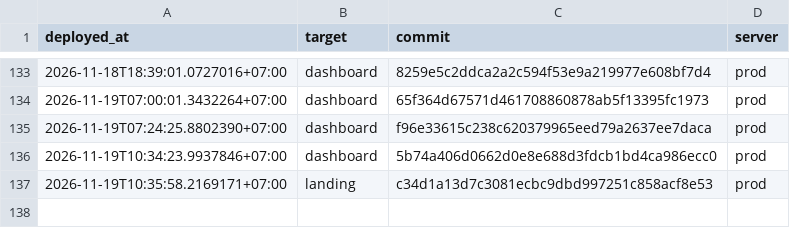
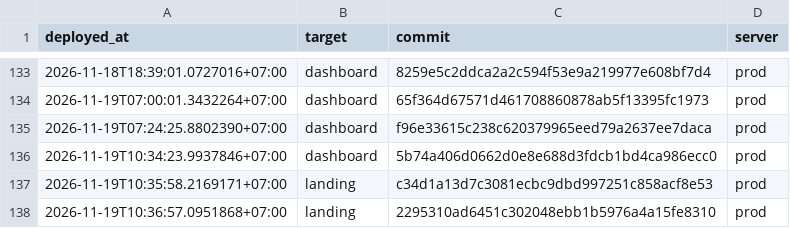
Before and after one commit to nguyenduc216/todoX-Dashboard-SaaS, a TSV file: deploy/deploy-ledger.tsv, drawn as a sheet; only a part is shown, gaps mark what is left out; the diff names each change by its address in the sheet, - before the commit and + after, or states it on an @@ line.

```diff
--- a/deploy/deploy-ledger.tsv
+++ b/deploy/deploy-ledger.tsv
+row 138: 2026-11-19T10:36:57.0951868+07:00 | landing | 2295310ad6451c302048ebb1b5976a4a15fe8310 | prod
```
